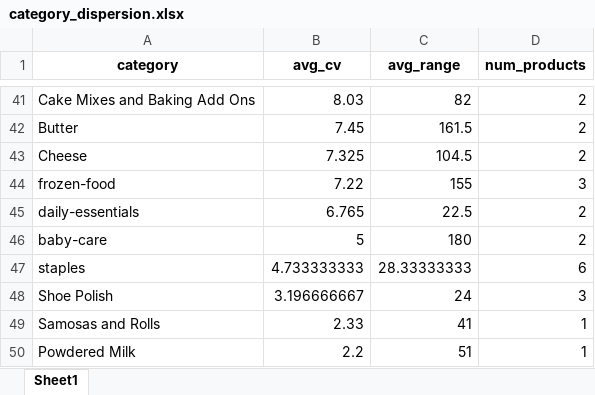
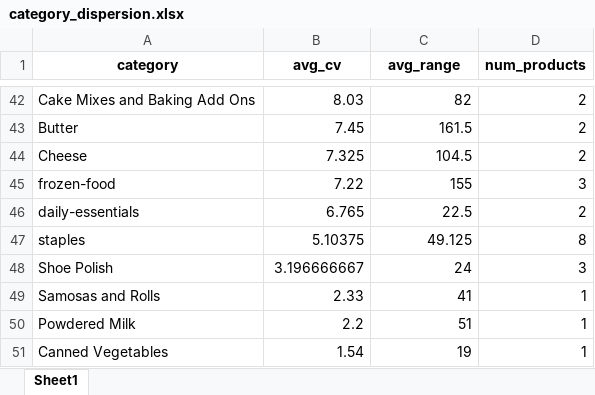
Before and after one commit to ahmedbutt1056/pk-supermarket-price-comparison, an Excel workbook: analysis/results/category_dispersion.xlsx, sheet Sheet1, drawn as a sheet; only a part is shown, gaps mark what is left out; the shorter side is filled out with more unchanged rows; values as stored, in another font and other column widths than the file's, no borders; removed rows and columns are numbered as before the commit, all else as after; the diff covers the shown part only; the diff names each change by its address in the sheet, - before the commit and + after, or states it on an @@ line.

```diff
--- a/analysis/results/category_dispersion.xlsx (sheet Sheet1)
+++ b/analysis/results/category_dispersion.xlsx (sheet Sheet1)
-row 46: baby-care | 5 | 180 | 2
-B47 (avg_cv): 4.733333333
+B47 (avg_cv): 5.10375
-C47 (avg_range): 28.33333333
+C47 (avg_range): 49.125
-D47 (num_products): 6
+D47 (num_products): 8
```
Also changed, not shown: 9 added rows, 8 removed rows and 6 edited cells elsewhere in this sheet, analysis/results/city_price_correlation.xlsx, analysis/results/correlation_summary.xlsx, 24 other files.
